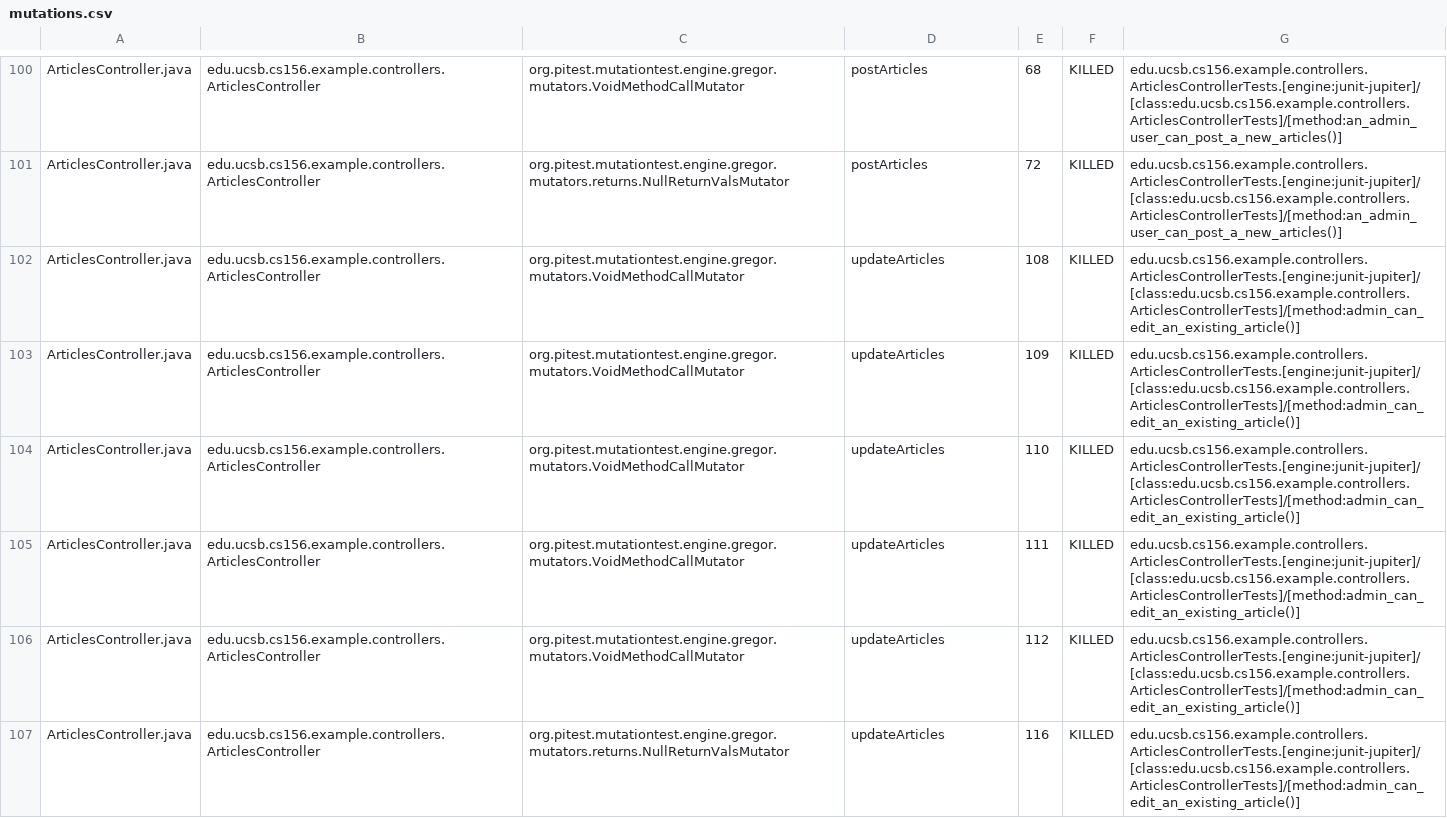
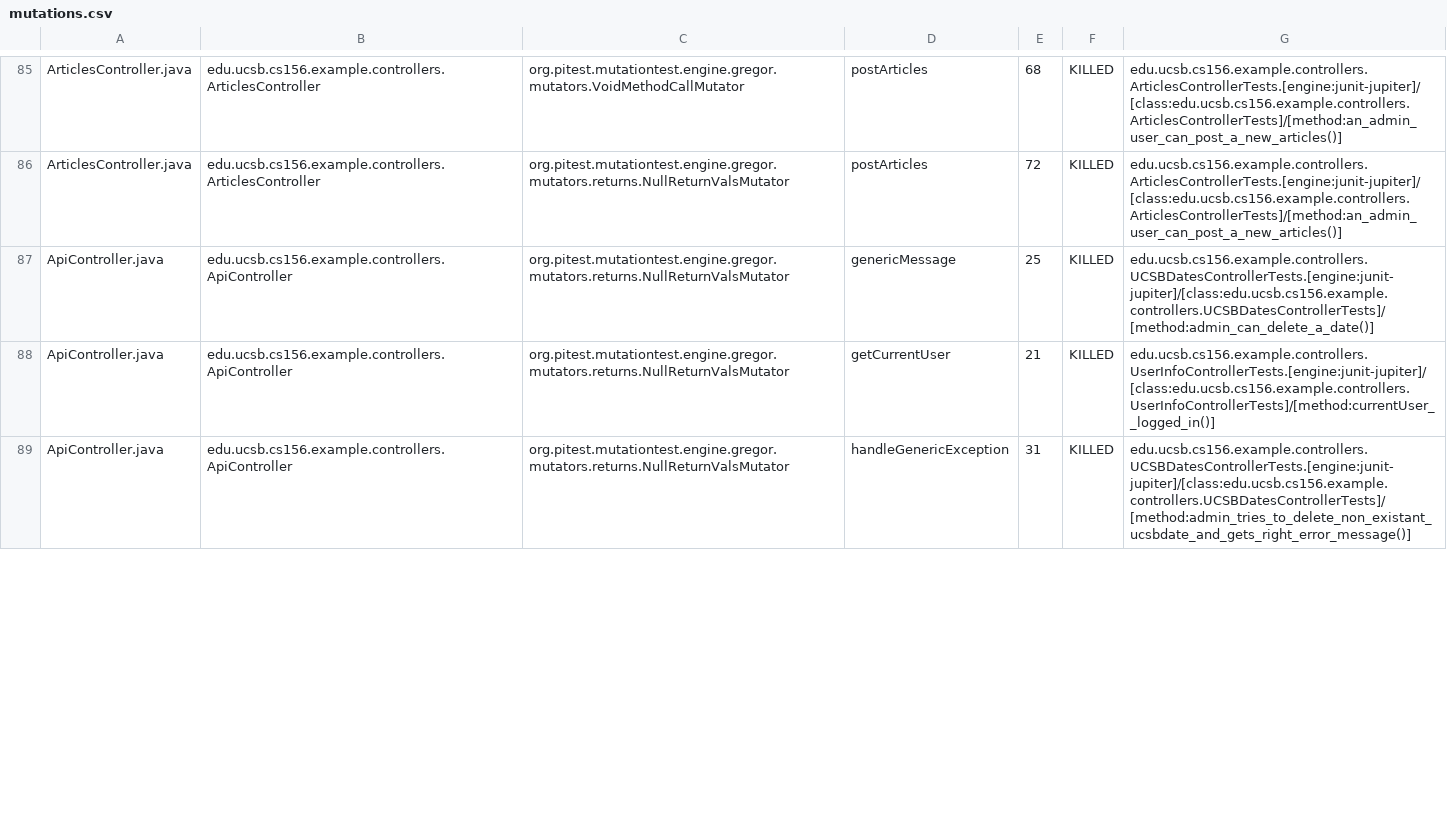
Before and after one commit to ucsb-cs156-s24/team02-s24-4pm-5, a CSV file: pitest/mutations.csv, drawn as a sheet; only a part is shown, gaps mark what is left out; the diff covers the shown part only.

Commit message:
Deploying to gh-pages from @ ucsb-cs156-s24/team02-s24-4pm-5@64aa57882b1b5e455901a56e4eddf43988b0b8f9 🚀

```diff
--- a/pitest/mutations.csv
+++ b/pitest/mutations.csv
@@ -101,7 +86,4 @@ ArticlesController.java,edu.ucsb.cs156.example.controllers.ArticlesController,or
 ArticlesController.java,edu.ucsb.cs156.example.controllers.ArticlesController,org.pitest.mutationtest.engine.gregor.mutators.returns.NullReturnValsMutator,postArticles,72,KILLED,edu.ucsb.cs156.example.controllers.ArticlesControllerTests.[engine:junit-jupiter]/[class:edu.ucsb.cs156.example.controllers.ArticlesControllerTests]/[method:an_admin_user_can_post_a_new_articles()]
-ArticlesController.java,edu.ucsb.cs156.example.controllers.ArticlesController,org.pitest.mutationtest.engine.gregor.mutators.VoidMethodCallMutator,updateArticles,108,KILLED,edu.ucsb.cs156.example.controllers.ArticlesControllerTests.[engine:junit-jupiter]/[class:edu.ucsb.cs156.example.controllers.ArticlesControllerTests]/[method:admin_can_edit_an_existing_article()]
-ArticlesController.java,edu.ucsb.cs156.example.controllers.ArticlesController,org.pitest.mutationtest.engine.gregor.mutators.VoidMethodCallMutator,updateArticles,109,KILLED,edu.ucsb.cs156.example.controllers.ArticlesControllerTests.[engine:junit-jupiter]/[class:edu.ucsb.cs156.example.controllers.ArticlesControllerTests]/[method:admin_can_edit_an_existing_article()]
-ArticlesController.java,edu.ucsb.cs156.example.controllers.ArticlesController,org.pitest.mutationtest.engine.gregor.mutators.VoidMethodCallMutator,updateArticles,110,KILLED,edu.ucsb.cs156.example.controllers.ArticlesControllerTests.[engine:junit-jupiter]/[class:edu.ucsb.cs156.example.controllers.ArticlesControllerTests]/[method:admin_can_edit_an_existing_article()]
-ArticlesController.java,edu.ucsb.cs156.example.controllers.ArticlesController,org.pitest.mutationtest.engine.gregor.mutators.VoidMethodCallMutator,updateArticles,111,KILLED,edu.ucsb.cs156.example.controllers.ArticlesControllerTests.[engine:junit-jupiter]/[class:edu.ucsb.cs156.example.controllers.ArticlesControllerTests]/[method:admin_can_edit_an_existing_article()]
-ArticlesController.java,edu.ucsb.cs156.example.controllers.ArticlesController,org.pitest.mutationtest.engine.gregor.mutators.VoidMethodCallMutator,updateArticles,112,KILLED,edu.ucsb.cs156.example.controllers.ArticlesControllerTests.[engine:junit-jupiter]/[class:edu.ucsb.cs156.example.controllers.ArticlesControllerTests]/[method:admin_can_edit_an_existing_article()]
-ArticlesController.java,edu.ucsb.cs156.example.controllers.ArticlesController,org.pitest.mutationtest.engine.gregor.mutators.returns.NullReturnValsMutator,updateArticles,116,KILLED,edu.ucsb.cs156.example.controllers.ArticlesControllerTests.[engine:junit-jupiter]/[class:edu.ucsb.cs156.example.controllers.ArticlesControllerTests]/[method:admin_can_edit_an_existing_article()]
+ApiController.java,edu.ucsb.cs156.example.controllers.ApiController,org.pitest.mutationtest.engine.gregor.mutators.returns.NullReturnValsMutator,genericMessage,25,KILLED,edu.ucsb.cs156.example.controllers.UCSBDatesControllerTests.[engine:junit-jupiter]/[class:edu.ucsb.cs156.example.controllers.UCSBDatesControllerTests]/[method:admin_can_delete_a_date()]
+ApiController.java,edu.ucsb.cs156.example.controllers.ApiController,org.pitest.mutationtest.engine.gregor.mutators.returns.NullReturnValsMutator,getCurrentUser,21,KILLED,edu.ucsb.cs156.example.controllers.UserInfoControllerTests.[engine:junit-jupiter]/[class:edu.ucsb.cs156.example.controllers.UserInfoControllerTests]/[method:currentUser__logged_in()]
+ApiController.java,edu.ucsb.cs156.example.controllers.ApiController,org.pitest.mutationtest.engine.gregor.mutators.returns.NullReturnValsMutator,handleGenericException,31,KILLED,edu.ucsb.cs156.example.controllers.UCSBDatesControllerTests.[engine:junit-jupiter]/[class:edu.ucsb.cs156.example.controllers.UCSBDatesControllerTests]/[method:admin_tries_to_delete_non_existant_ucsbdate_and_gets_right_error_message()]
```
Also changed, not shown: 1 added row, 6 removed rows and 62 moved rows elsewhere in this file, 16 other files.
